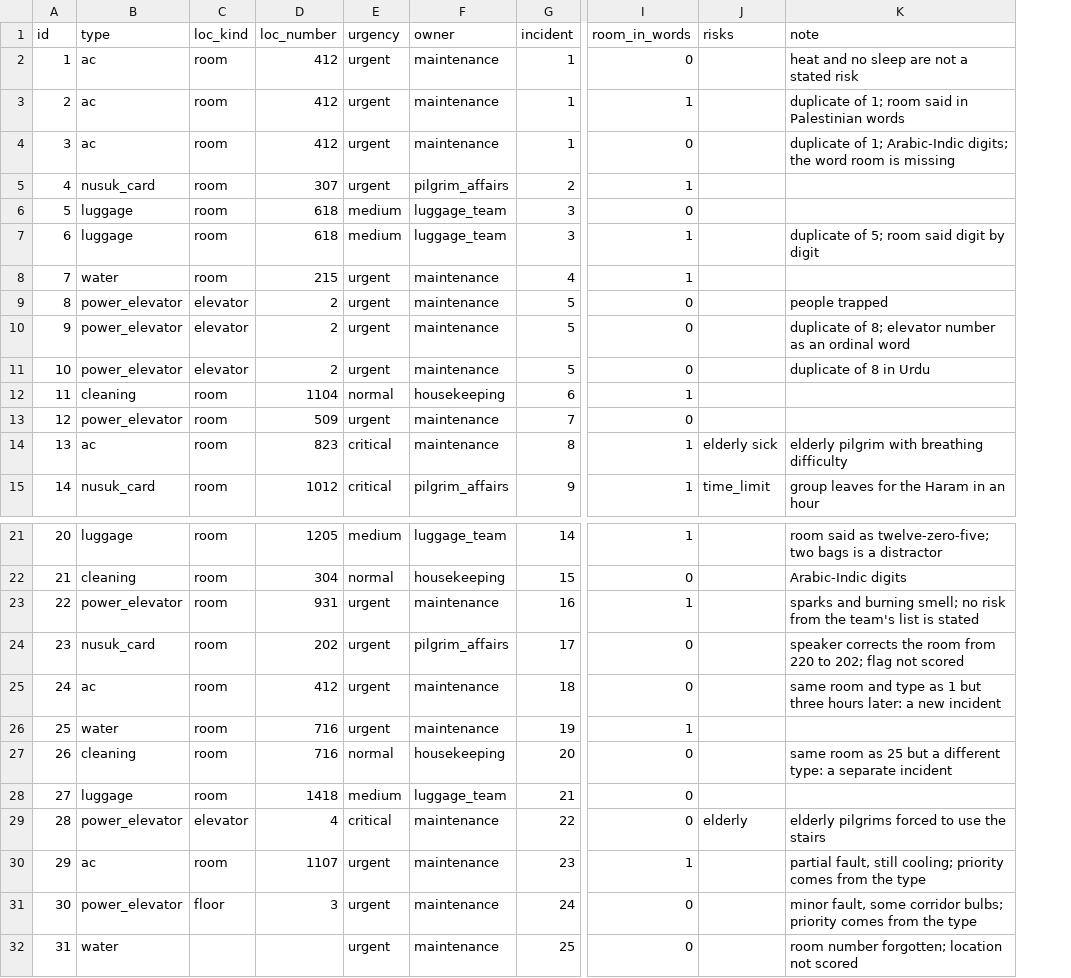
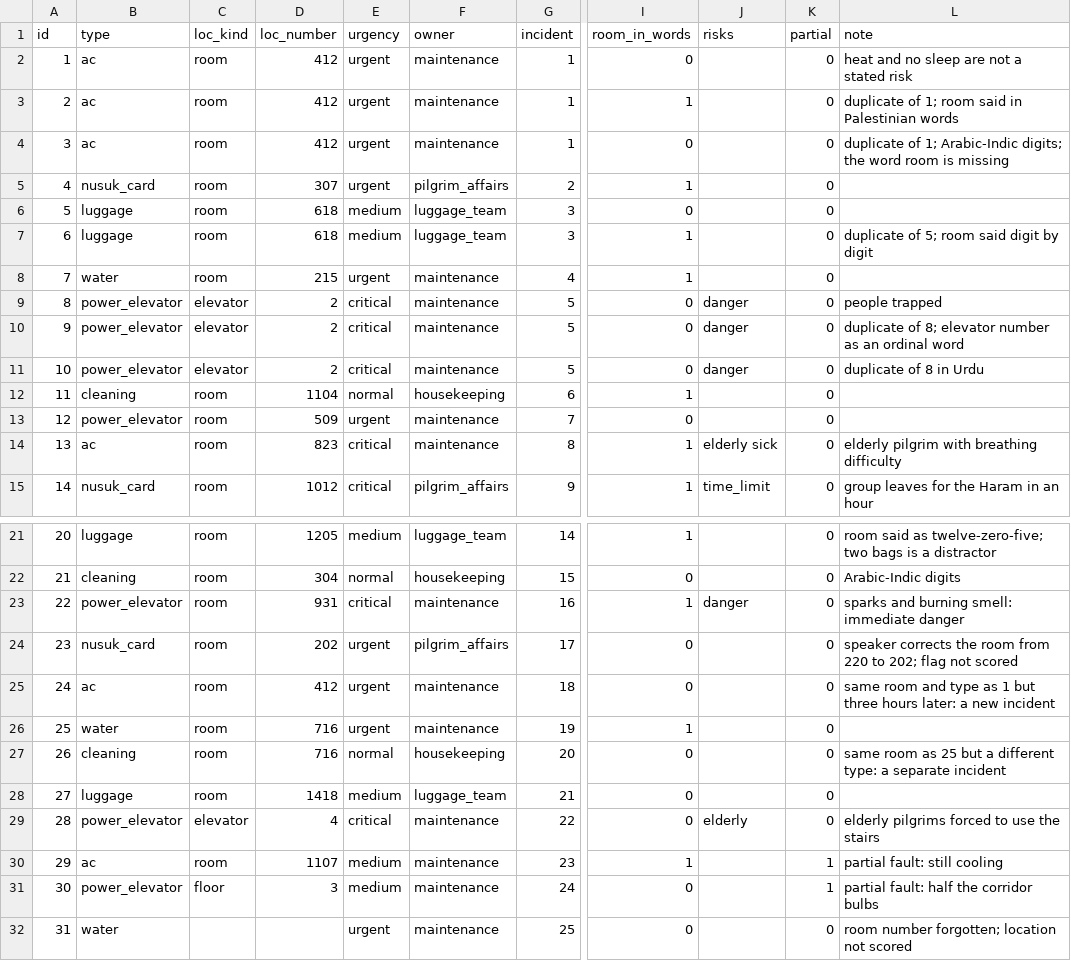
Before and after one commit to asemshelby-ops/rasd, a CSV file: data/expected.csv, drawn as a sheet; only a part is shown, gaps mark what is left out; addresses are those after the commit; the diff names each change by its address in the sheet, - before the commit and + after, or states it on an @@ line.

```diff
--- a/data/expected.csv
+++ b/data/expected.csv
+column K (partial), rows 2-15: all 0; rows 21-32: 0 | 0 | 0 | 0 | 0 | 0 | 0 | 0 | 0 | 1 | 1 | 0
-E9:E11 (urgency): urgent
+E9:E11 (urgency): critical
-J9:J11 (risks): (empty)
+J9:J11 (risks): danger
-E23 (urgency): urgent
+E23 (urgency): critical
-J23 (risks): (empty)
+J23 (risks): danger
-L23 (note): …and burning smell; no risk from the team's list is stated
+L23 (note): …and burning smell: immediate danger
-E30:E31 (urgency): urgent
+E30:E31 (urgency): medium
-L30 (note): partial fault, still cooling; priority comes from the type
+L30 (note): partial fault: still cooling
-L31 (note): minor fault, some corridor bulbs; priority comes from the type
+L31 (note): partial fault: half the corridor bulbs
```
Also changed, not shown: 19 other files.
